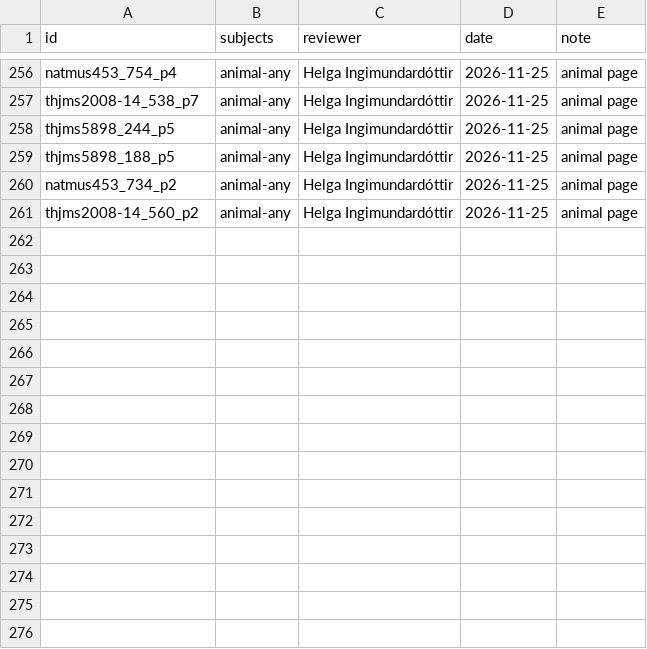
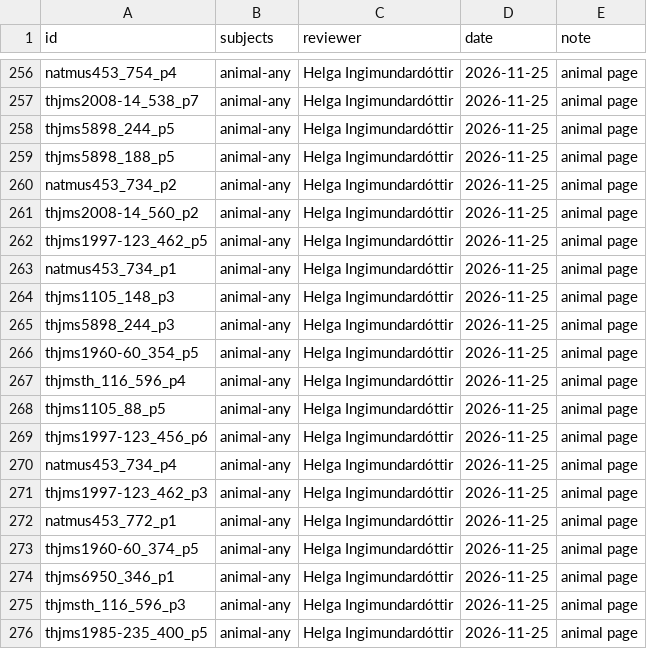
Before and after one commit to HiDefTextiles/Sjonabok, a CSV file: analysis/subjects/subjects.csv, drawn as a sheet; only a part is shown, gaps mark what is left out.

```diff
--- a/analysis/subjects/subjects.csv
+++ b/analysis/subjects/subjects.csv
@@ -261 +261,16 @@ natmus453_734_p2,animal-any,Helga Ingimundardóttir,2026-11-25,animal page
 thjms2008-14_560_p2,animal-any,Helga Ingimundardóttir,2026-11-25,animal page
+thjms1997-123_462_p5,animal-any,Helga Ingimundardóttir,2026-11-25,animal page
+natmus453_734_p1,animal-any,Helga Ingimundardóttir,2026-11-25,animal page
+thjms1105_148_p3,animal-any,Helga Ingimundardóttir,2026-11-25,animal page
+thjms5898_244_p3,animal-any,Helga Ingimundardóttir,2026-11-25,animal page
+thjms1960-60_354_p5,animal-any,Helga Ingimundardóttir,2026-11-25,animal page
+thjmsth_116_596_p4,animal-any,Helga Ingimundardóttir,2026-11-25,animal page
+thjms1105_88_p5,animal-any,Helga Ingimundardóttir,2026-11-25,animal page
+thjms1997-123_456_p6,animal-any,Helga Ingimundardóttir,2026-11-25,animal page
+natmus453_734_p4,animal-any,Helga Ingimundardóttir,2026-11-25,animal page
+thjms1997-123_462_p3,animal-any,Helga Ingimundardóttir,2026-11-25,animal page
+natmus453_772_p1,animal-any,Helga Ingimundardóttir,2026-11-25,animal page
+thjms1960-60_374_p5,animal-any,Helga Ingimundardóttir,2026-11-25,animal page
+thjms6950_346_p1,animal-any,Helga Ingimundardóttir,2026-11-25,animal page
+thjmsth_116_596_p3,animal-any,Helga Ingimundardóttir,2026-11-25,animal page
+thjms1985-235_400_p5,animal-any,Helga Ingimundardóttir,2026-11-25,animal page
```
Also changed, not shown: analysis/subjects/families.csv, analysis/subjects/feature_labels.csv, 3 other files.
